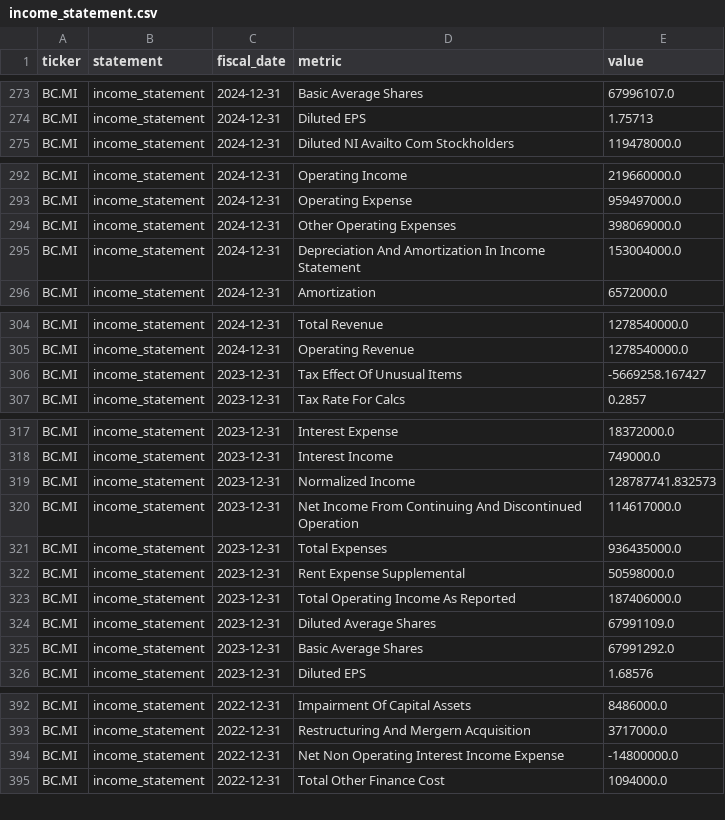
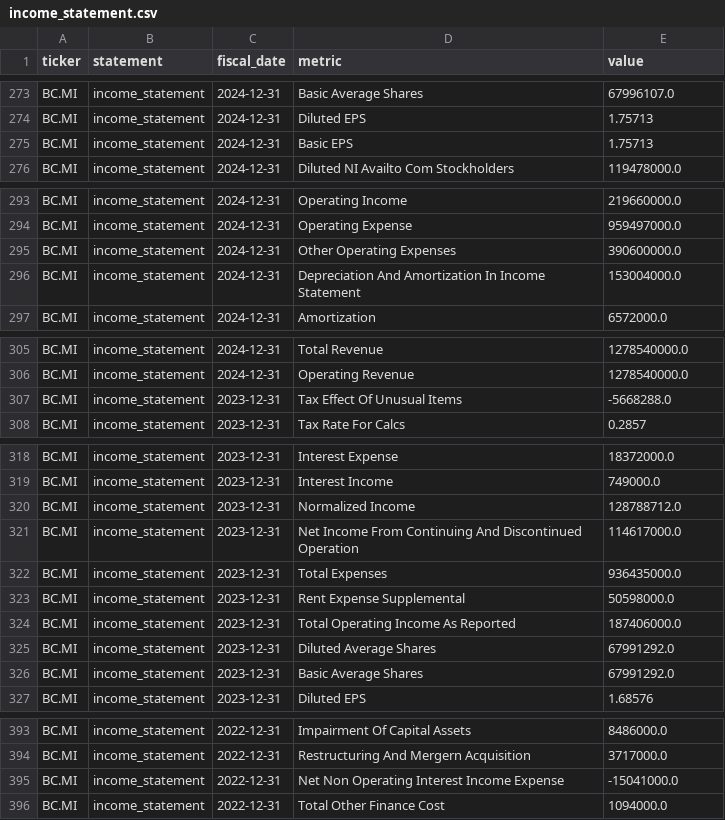
Before and after one commit to iliash-git/zegna-luxury-dashboard, a CSV file: data/income_statement.csv, drawn as a sheet; only a part is shown, gaps mark what is left out; the diff covers the shown part only.

```diff
--- a/data/income_statement.csv
+++ b/data/income_statement.csv
@@ -274,2 +274,3 @@ BC.MI,income_statement,2024-12-31,Basic Average Shares,67996107.0
 BC.MI,income_statement,2024-12-31,Diluted EPS,1.75713
+BC.MI,income_statement,2024-12-31,Basic EPS,1.75713
 BC.MI,income_statement,2024-12-31,Diluted NI Availto Com Stockholders,119478000.0
@@ -293,3 +294,3 @@ BC.MI,income_statement,2024-12-31,Operating Income,219660000.0
 BC.MI,income_statement,2024-12-31,Operating Expense,959497000.0
-BC.MI,income_statement,2024-12-31,Other Operating Expenses,398069000.0
+BC.MI,income_statement,2024-12-31,Other Operating Expenses,390600000.0
 BC.MI,income_statement,2024-12-31,Depreciation And Amortization In Income Statement,153004000.0
@@ -305,3 +306,3 @@ BC.MI,income_statement,2024-12-31,Total Revenue,1278540000.0
 BC.MI,income_statement,2024-12-31,Operating Revenue,1278540000.0
-BC.MI,income_statement,2023-12-31,Tax Effect Of Unusual Items,-5669258.167427
+BC.MI,income_statement,2023-12-31,Tax Effect Of Unusual Items,-5668288.0
 BC.MI,income_statement,2023-12-31,Tax Rate For Calcs,0.2857
@@ -318,3 +319,3 @@ BC.MI,income_statement,2023-12-31,Interest Expense,18372000.0
 BC.MI,income_statement,2023-12-31,Interest Income,749000.0
-BC.MI,income_statement,2023-12-31,Normalized Income,128787741.832573
+BC.MI,income_statement,2023-12-31,Normalized Income,128788712.0
 BC.MI,income_statement,2023-12-31,Net Income From Continuing And Discontinued Operation,114617000.0
@@ -323,3 +324,3 @@ BC.MI,income_statement,2023-12-31,Rent Expense Supplemental,50598000.0
 BC.MI,income_statement,2023-12-31,Total Operating Income As Reported,187406000.0
-BC.MI,income_statement,2023-12-31,Diluted Average Shares,67991109.0
+BC.MI,income_statement,2023-12-31,Diluted Average Shares,67991292.0
 BC.MI,income_statement,2023-12-31,Basic Average Shares,67991292.0
@@ -393,3 +394,3 @@ BC.MI,income_statement,2022-12-31,Impairment Of Capital Assets,8486000.0
 BC.MI,income_statement,2022-12-31,Restructuring And Mergern Acquisition,3717000.0
-BC.MI,income_statement,2022-12-31,Net Non Operating Interest Income Expense,-14800000.0
+BC.MI,income_statement,2022-12-31,Net Non Operating Interest Income Expense,-15041000.0
 BC.MI,income_statement,2022-12-31,Total Other Finance Cost,1094000.0
```
Also changed, not shown: 1 edited cell elsewhere in this file, data/company_info.csv, data/key_metrics.csv, 3 other files.
